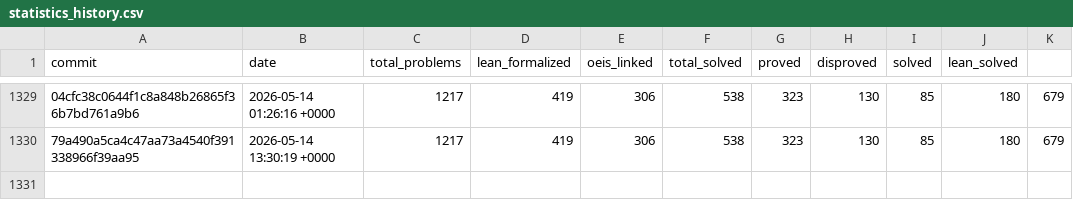
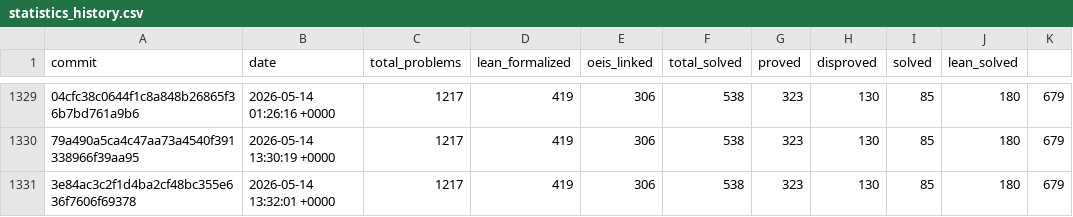
Before and after one commit to teorth/erdosproblems, a CSV file: data/statistics_history.csv, drawn as a sheet; only a part is shown, gaps mark what is left out; the diff names each change by its address in the sheet, - before the commit and + after, or states it on an @@ line.

```diff
--- a/data/statistics_history.csv
+++ b/data/statistics_history.csv
+row 1331: 3e84ac3c2f1d4ba2cf48bc355e636f7606f69378 | 2026-05-14 13:32:01 +0000 | 1217 | 419 | 306 | 538 | 323 | 130 | 85 | 180 | 679
```
Also changed, not shown: 2 other files.
